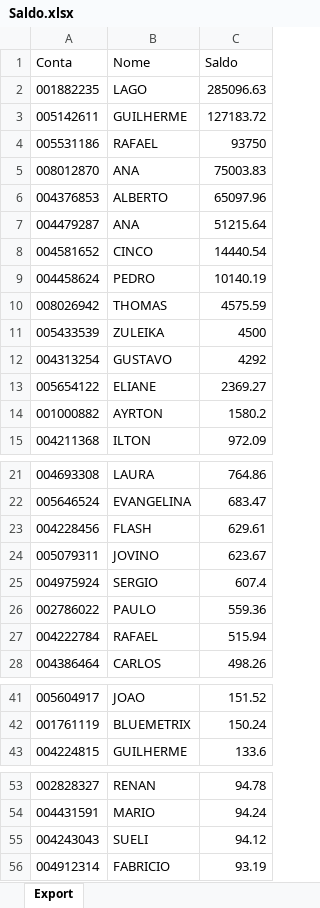
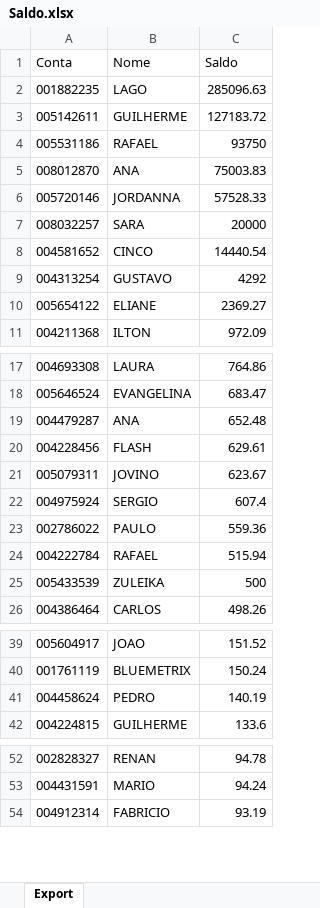
Before and after one commit to bluemetrixgit/Mesa_de_operacao, an Excel workbook: Saldo.xlsx, sheet Export, drawn as a sheet; only a part is shown, gaps mark what is left out; values as stored, in another font and other column widths than the file's, no borders; removed rows and columns are numbered as before the commit, all else as after; the diff names each change by its address in the sheet, - before the commit and + after, or states it on an @@ line.

Commit message:
Add files via upload

```diff
--- a/Saldo.xlsx (sheet Export)
+++ b/Saldo.xlsx (sheet Export)
-row 6: 004376853 | ALBERTO | 65097.96
-row 7: 004479287 | ANA | 51215.64
+row 6: 005720146 | JORDANNA | 57528.33
+row 7: 008032257 | SARA | 20000
-row 9: 004458624 | PEDRO | 10140.19
-row 10: 008026942 | THOMAS | 4575.59
-row 11: 005433539 | ZULEIKA | 4500
-row 14: 001000882 | AYRTON | 1580.2
+row 19: 004479287 | ANA | 652.48
+row 25: 005433539 | ZULEIKA | 500
+row 41: 004458624 | PEDRO | 140.19
-row 55: 004243043 | SUELI | 94.12
```
